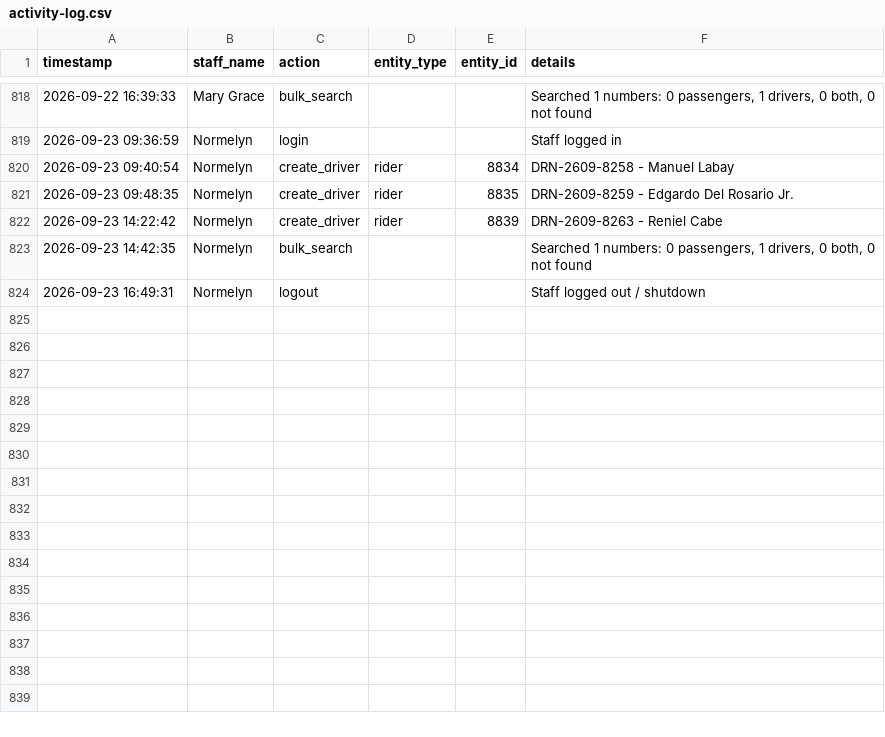
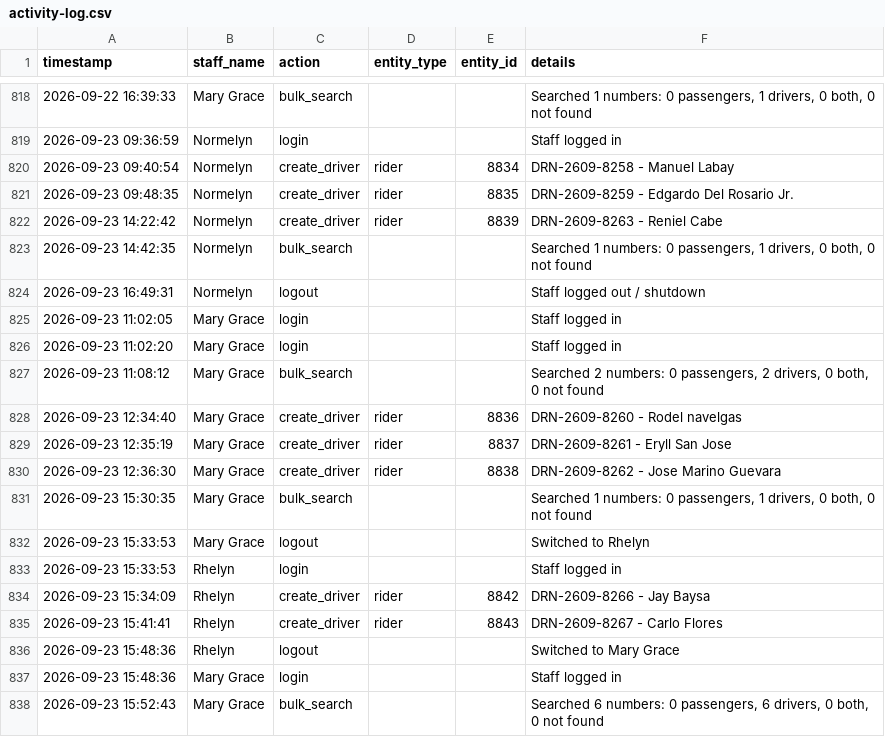
Before and after one commit to jangdannug/PinoyRidePh, a CSV file: logs/activity-log.csv, drawn as a sheet; only a part is shown, gaps mark what is left out; the diff names each change by its address in the sheet, - before the commit and + after, or states it on an @@ line.

Commit message:
Activity log sync (startup) - 2026-09-24 09:40:15

```diff
--- a/logs/activity-log.csv
+++ b/logs/activity-log.csv
+row 825: 2026-09-23 11:02:05 | Mary Grace | login |  |  | Staff logged in
+row 826: 2026-09-23 11:02:20 | Mary Grace | login |  |  | Staff logged in
+row 827: 2026-09-23 11:08:12 | Mary Grace | bulk_search |  |  | Searched 2 numbers: 0 passengers, 2 drivers, 0 both, 0 not found
+row 828: 2026-09-23 12:34:40 | Mary Grace | create_driver | rider | 8836 | DRN-2609-8260 - Rodel navelgas
+row 829: 2026-09-23 12:35:19 | Mary Grace | create_driver | rider | 8837 | DRN-2609-8261 - Eryll San Jose
+row 830: 2026-09-23 12:36:30 | Mary Grace | create_driver | rider | 8838 | DRN-2609-8262 - Jose Marino Guevara
+row 831: 2026-09-23 15:30:35 | Mary Grace | bulk_search |  |  | Searched 1 numbers: 0 passengers, 1 drivers, 0 both, 0 not found
+row 832: 2026-09-23 15:33:53 | Mary Grace | logout |  |  | Switched to Rhelyn
+row 833: 2026-09-23 15:33:53 | Rhelyn | login |  |  | Staff logged in
+row 834: 2026-09-23 15:34:09 | Rhelyn | create_driver | rider | 8842 | DRN-2609-8266 - Jay Baysa
+row 835: 2026-09-23 15:41:41 | Rhelyn | create_driver | rider | 8843 | DRN-2609-8267 - Carlo Flores
+row 836: 2026-09-23 15:48:36 | Rhelyn | logout |  |  | Switched to Mary Grace
+row 837: 2026-09-23 15:48:36 | Mary Grace | login |  |  | Staff logged in
+row 838: 2026-09-23 15:52:43 | Mary Grace | bulk_search |  |  | Searched 6 numbers: 0 passengers, 6 drivers, 0 both, 0 not found
```
Also changed, not shown: 1 other file.
